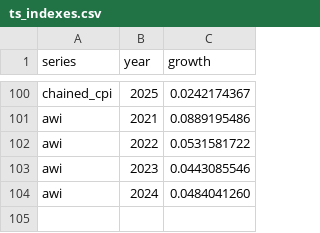
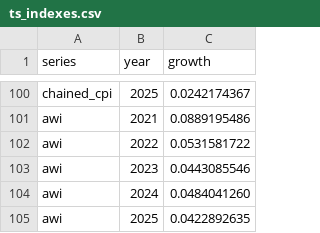
Before and after one commit to PSLmodels/Tax-Calculator, a CSV file: taxcalc/validation/tbly_ts/ts_indexes.csv, drawn as a sheet; only a part is shown, gaps mark what is left out; the diff names each change by its address in the sheet, - before the commit and + after, or states it on an @@ line.

```diff
--- a/taxcalc/validation/tbly_ts/ts_indexes.csv
+++ b/taxcalc/validation/tbly_ts/ts_indexes.csv
+row 105: awi | 2025 | 0.0422892635
```
Also changed, not shown: 28 other files.
